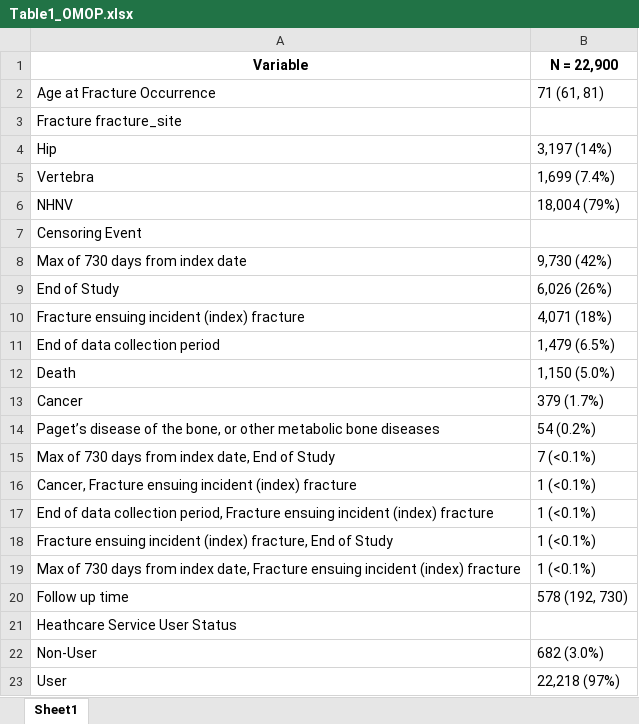
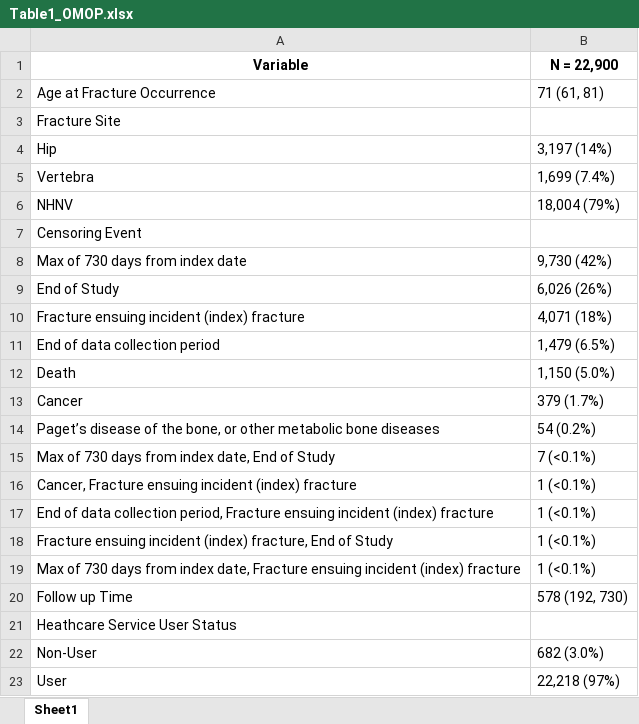
Before and after one commit to HEOR-NDORMS/OMOP-Validation-Study, an Excel workbook: OMOP Analysis/Results/Cohort/Table1_OMOP.xlsx, sheet Sheet1, drawn as a sheet; values as stored, in another font and other column widths than the file's, no borders; the diff names each change by its address in the sheet, - before the commit and + after, or states it on an @@ line.

Commit message:
Update table 1 output

```diff
--- a/OMOP Analysis/Results/Cohort/Table1_OMOP.xlsx (sheet Sheet1)
+++ b/OMOP Analysis/Results/Cohort/Table1_OMOP.xlsx (sheet Sheet1)
-A3 (Variable): Fracture fracture_site
+A3 (Variable): Fracture Site
-A20 (Variable): Follow up time
+A20 (Variable): Follow up Time
```
